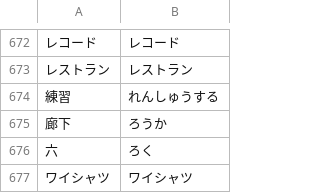
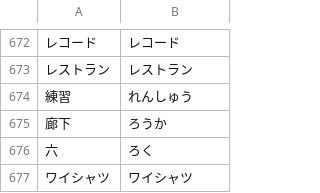
Before and after one commit to JHStoops/Manabi, a TSV file: packages/importers/data/tanos/N5-words.tsv, drawn as a sheet; only a part is shown, gaps mark what is left out; the diff covers the shown part only.

```diff
--- a/packages/importers/data/tanos/N5-words.tsv
+++ b/packages/importers/data/tanos/N5-words.tsv
@@ -673,3 +673,3 @@
 レストラン	レストラン
-練習	れんしゅうする
+練習	れんしゅう
 廊下	ろうか
```
Also changed, not shown: 3 added rows, 2 removed rows and 3 edited cells elsewhere in this file, packages/importers/data/tanos/N4-words.tsv, 4 other files.
